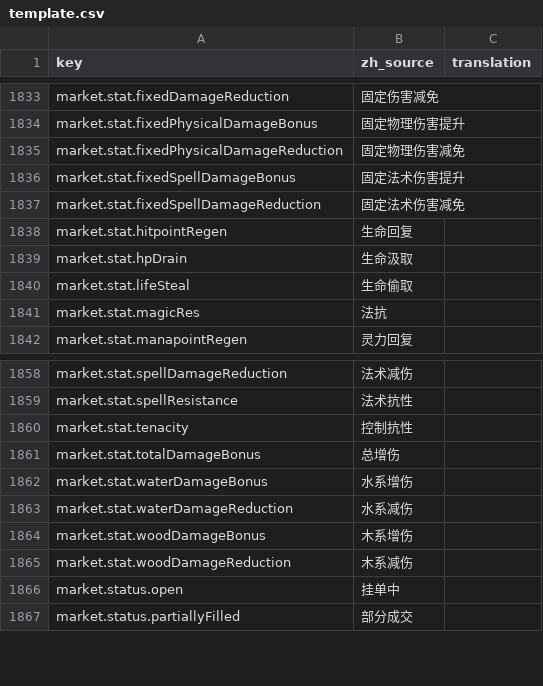
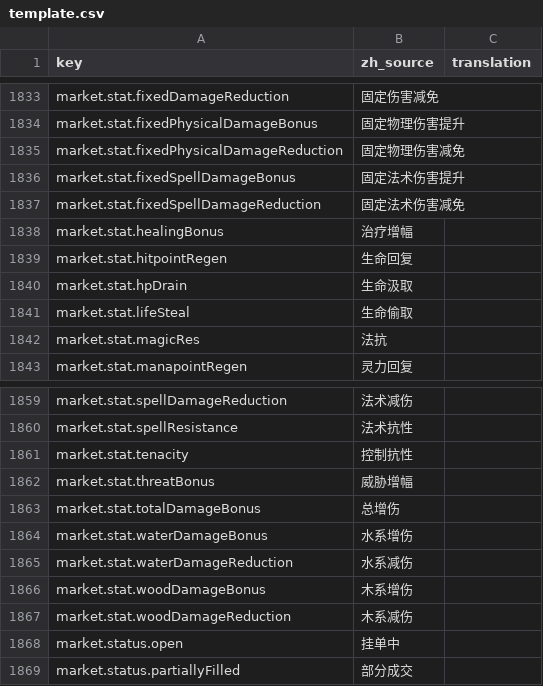
Before and after one commit to fruktoguo/daohua, a CSV file: frontend/public/locales/template.csv, drawn as a sheet; only a part is shown, gaps mark what is left out; the diff names each change by its address in the sheet, - before the commit and + after, or states it on an @@ line.

Commit message:
feat(frontend): 装备威胁增幅属性显示规范化并对齐内视口径

```diff
--- a/frontend/public/locales/template.csv
+++ b/frontend/public/locales/template.csv
+row 1838: market.stat.healingBonus | 治疗增幅
+row 1862: market.stat.threatBonus | 威胁增幅
```
Also changed, not shown: 4 other files.
